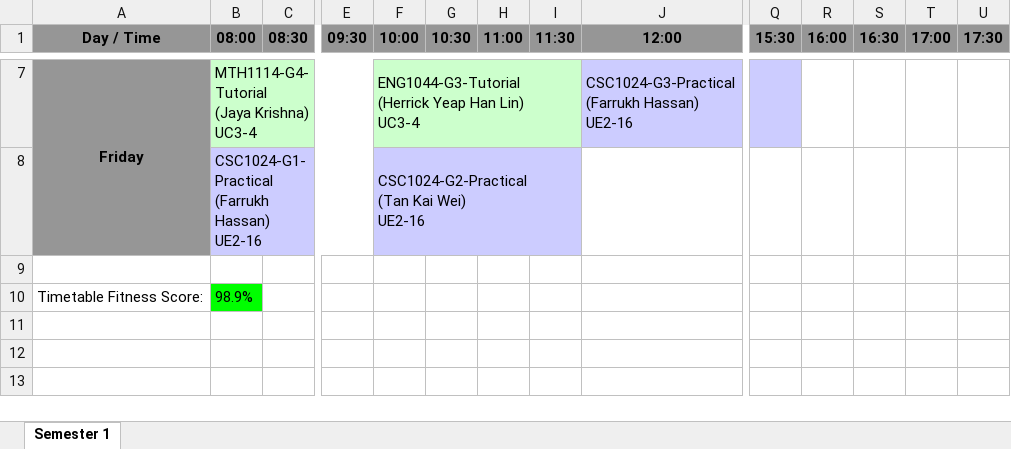
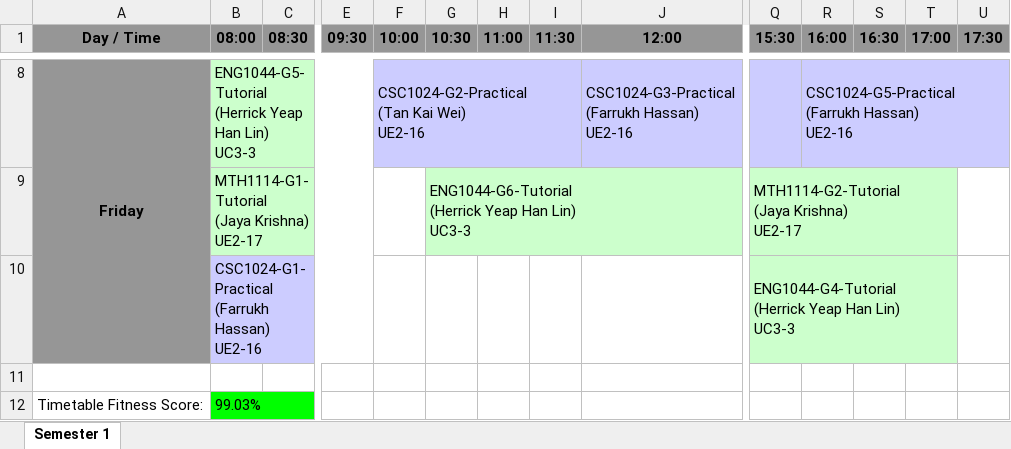
Before and after one commit to wzhaoxuan/CourseTimetableScheduler, an Excel workbook: system_storage/history/programme/BCS-September-2024 S1.xlsx, sheet Semester 1, drawn as a sheet; only a part is shown, gaps mark what is left out; values as stored, in another font and other column widths than the file's, no borders; removed rows and columns are numbered as before the commit, all else as after; rows hold the shown columns only; ↵ is a line break in a cell; the diff covers the shown part only; the diff names each change by its address in the sheet, - before the commit and + after, or states it on an @@ line.

```diff
--- a/system_storage/history/programme/BCS-September-2024 S1.xlsx (sheet Semester 1)
+++ b/system_storage/history/programme/BCS-September-2024 S1.xlsx (sheet Semester 1)
-B8 (08:00): MTH1114-G4-Tutorial ↵ (Jaya Krishna) ↵ UC3-4
+B8 (08:00): ENG1044-G5-Tutorial ↵ (Herrick Yeap Han Lin) ↵ UC3-3
-F8 (10:00): ENG1044-G3-Tutorial ↵ (Herrick Yeap Han Lin) ↵ UC3-4
+F8 (10:00): CSC1024-G2-Practical ↵ (Tan Kai Wei) ↵ UE2-16
-F8 fill: #CCFFCC
+F8 fill: #CCCCFF
-R8 (16:00): (empty)
+R8 (16:00): CSC1024-G5-Practical ↵ (Farrukh Hassan) ↵ UE2-16
-R8 fill: none
+R8 fill: #CCCCFF
+R8:U8 merged
+row 9:  | MTH1114-G1-Tutorial ↵ (Jaya Krishna) ↵ UE2-17 |  |  |  | ENG1044-G6-Tutorial ↵ (Herrick Yeap Han Lin) ↵ UC3-3 |  |  |  | MTH1114-G2-Tutorial ↵ (Jaya Krishna) ↵ UE2-17
-F10 (10:00): CSC1024-G2-Practical ↵ (Tan Kai Wei) ↵ UE2-16
+F10 (10:00): (empty)
-F10 fill: #CCCCFF
+F10 fill: none
-F8:I8 merged
-Q10 (15:30): (empty)
+Q10 (15:30): ENG1044-G4-Tutorial ↵ (Herrick Yeap Han Lin) ↵ UC3-3
-Q10 fill: none
+Q10 fill: #CCFFCC
+Q10:T10 merged
-B12 (08:00): 98.9%
+B12 (08:00): 99.03%
```
Also changed, not shown: 4 added rows, 3 removed rows, 8 edited cells, cell formats and merged cells elsewhere in this sheet, system_storage/history/programme/BCS-April-2024 S2.xlsx, system_storage/history/programme/BCS-January-2024 S3.xlsx, 11 other files.
